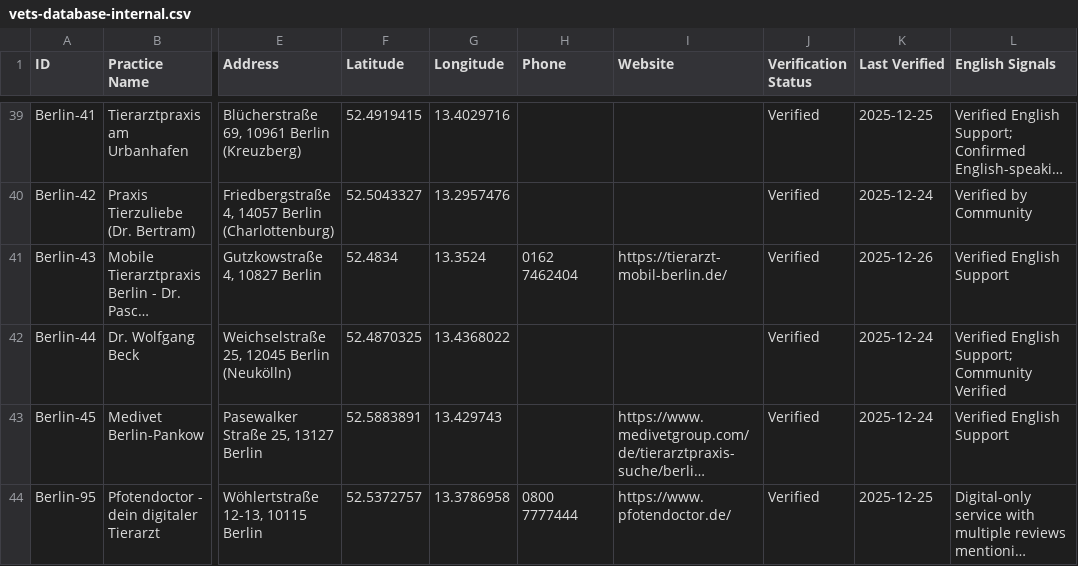
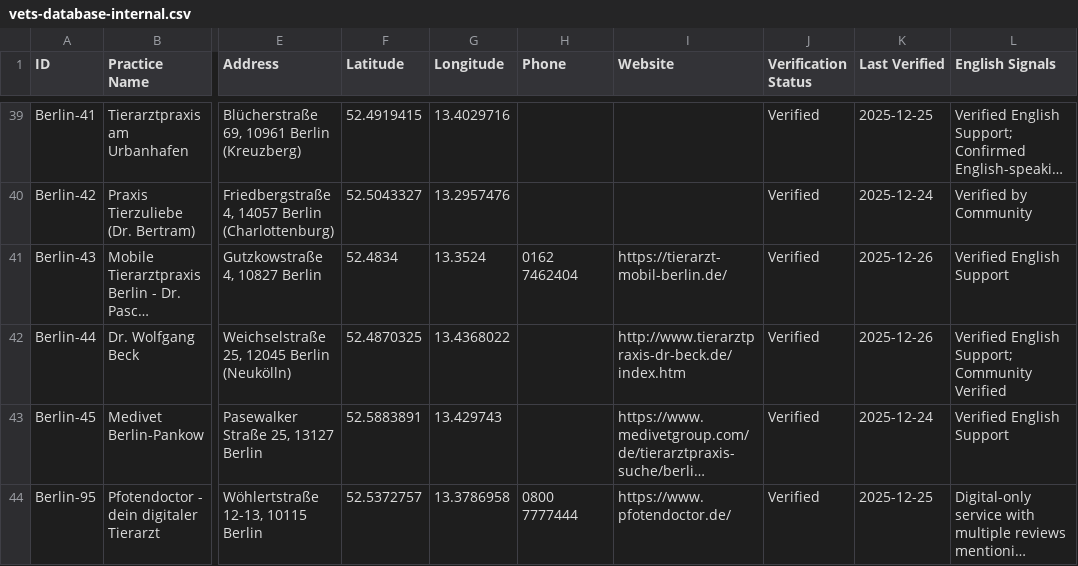
Before and after one commit to eoz1122/vet-directory, a CSV file: web-app/vets-database-internal.csv, drawn as a sheet; only a part is shown, gaps mark what is left out; long unchanged cells end in …; the diff names each change by its address in the sheet, - before the commit and + after, or states it on an @@ line.

Commit message:
Updated Dr. Wolfgang Beck record with website; updated removed_vets log

```diff
--- a/web-app/vets-database-internal.csv
+++ b/web-app/vets-database-internal.csv
-I42 (Website): (empty)
+I42 (Website): http://www.tierarztpraxis-dr-beck.de/index.htm
-K42 (Last Verified): 2025-12-24
+K42 (Last Verified): 2025-12-26
```
Also changed, not shown: 2 other files.
